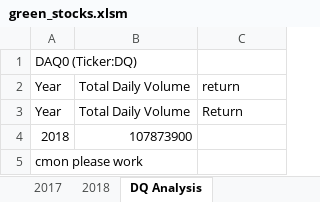
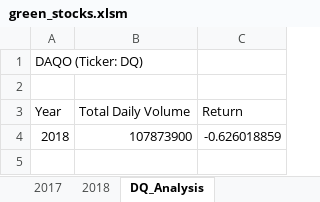
Before and after one commit to Roark23/stock-analysis, an Excel workbook: green_stocks.xlsm, sheet DQ_Analysis, drawn as a sheet; values as stored, in another font and other column widths than the file's, no borders; the diff names each change by its address in the sheet, - before the commit and + after, or states it on an @@ line.

Commit message:
2.3

```diff
--- a/green_stocks.xlsm (sheet DQ_Analysis)
+++ b/green_stocks.xlsm (sheet DQ_Analysis)
-sheet tab: DQ Analysis
+sheet tab: DQ_Analysis
-A1 (Year): DAQ0 (Ticker:DQ)
+A1 (Year): DAQO (Ticker: DQ)
-row 2: Year | Total Daily Volume | return
+row 2: (empty)
-C4 (Return): (empty)
+C4 (Return): -0.626018859
-row 5: cmon please work
```
